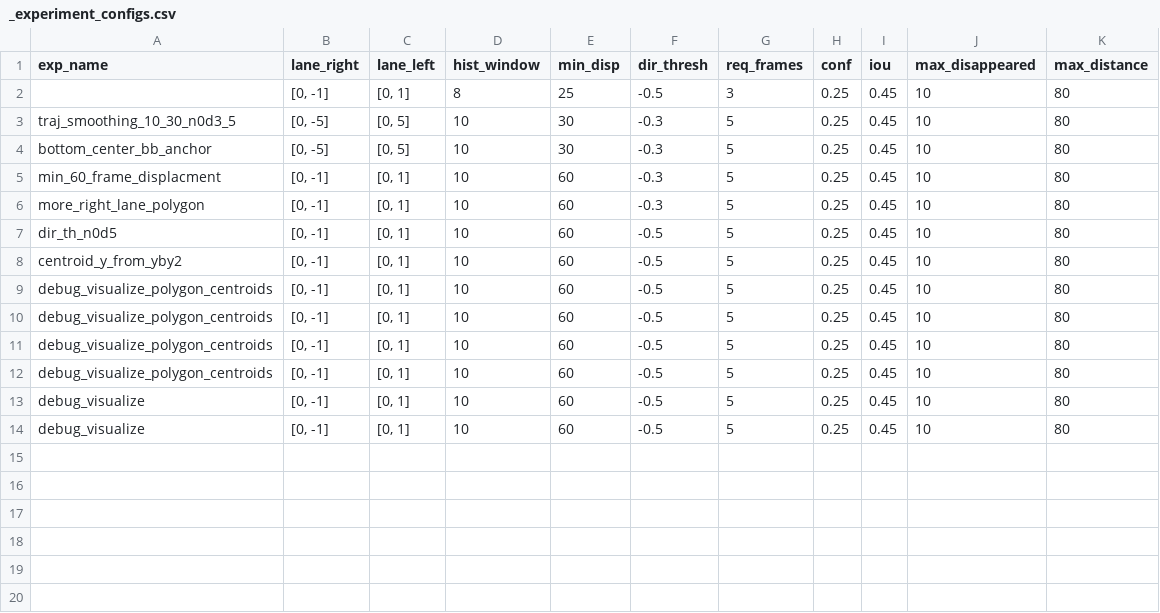
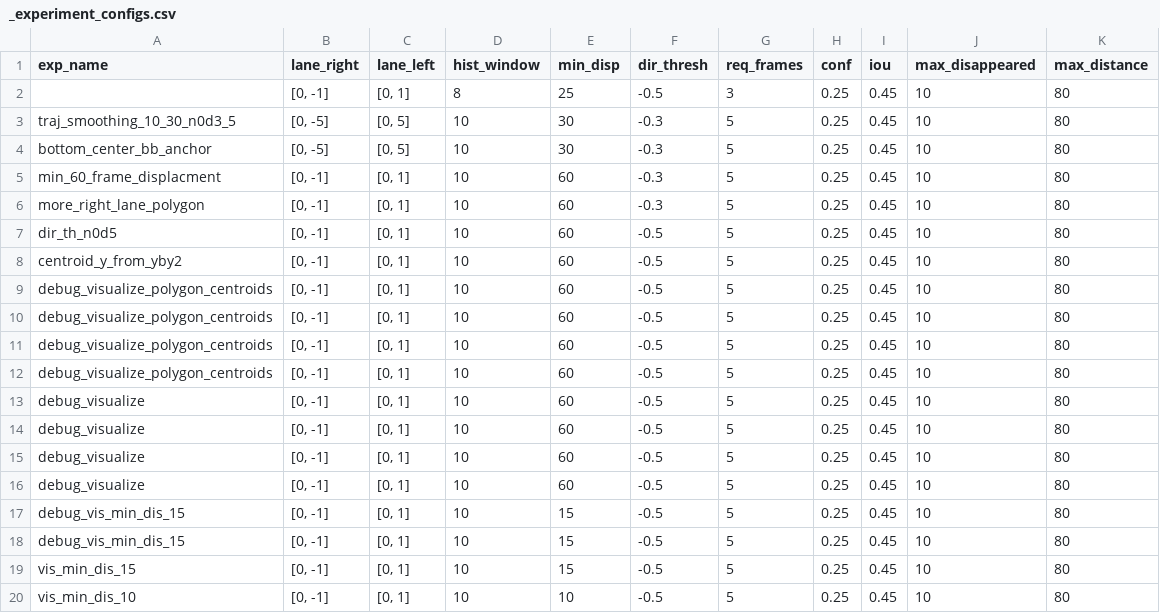
Before and after one commit to jhilpatel06/TrafficRulesViolationDetection, a CSV file: backend/experiments/_experiment_configs.csv, drawn as a sheet; the diff names each change by its address in the sheet, - before the commit and + after, or states it on an @@ line.

Commit message:
debug visualization saved

```diff
--- a/backend/experiments/_experiment_configs.csv
+++ b/backend/experiments/_experiment_configs.csv
+row 15: debug_visualize | [0, -1] | [0, 1] | 10 | 60 | -0.5 | 5 | 0.25 | 0.45 | 10 | 80
+row 16: debug_visualize | [0, -1] | [0, 1] | 10 | 60 | -0.5 | 5 | 0.25 | 0.45 | 10 | 80
+row 17: debug_vis_min_dis_15 | [0, -1] | [0, 1] | 10 | 15 | -0.5 | 5 | 0.25 | 0.45 | 10 | 80
+row 18: debug_vis_min_dis_15 | [0, -1] | [0, 1] | 10 | 15 | -0.5 | 5 | 0.25 | 0.45 | 10 | 80
+row 19: vis_min_dis_15 | [0, -1] | [0, 1] | 10 | 15 | -0.5 | 5 | 0.25 | 0.45 | 10 | 80
+row 20: vis_min_dis_10 | [0, -1] | [0, 1] | 10 | 10 | -0.5 | 5 | 0.25 | 0.45 | 10 | 80
```
Also changed, not shown: 13 other files.
